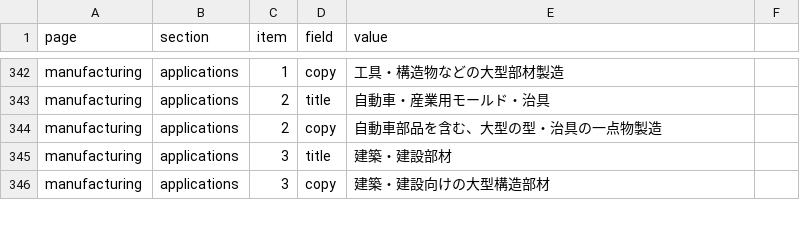
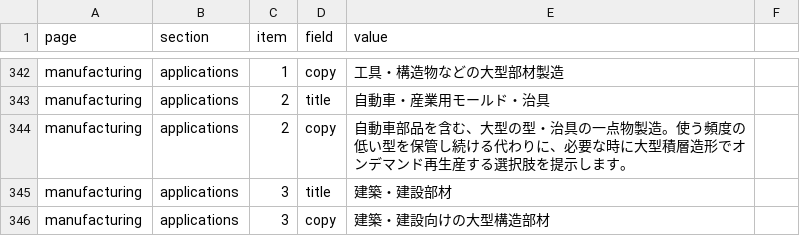
Before and after one commit to A1-Road/hp, a CSV file: content/site-content-ja.csv, drawn as a sheet; only a part is shown, gaps mark what is left out.

Commit message:
Frame LFAM as an on-demand alternative to storing molds/dies
Connect the manufacturing service's mold/jig application entry and the
mold-storage landing page's position section: instead of paying to
store a low-use mold, reproduce it on demand via large-format additive
manufacturing when it's actually needed.

```diff
--- a/content/site-content-ja.csv
+++ b/content/site-content-ja.csv
@@ -343,3 +343,3 @@ manufacturing,applications,1,copy,工具・構造物などの大型部材製造
 manufacturing,applications,2,title,自動車・産業用モールド・治具
-manufacturing,applications,2,copy,自動車部品を含む、大型の型・治具の一点物製造
+manufacturing,applications,2,copy,自動車部品を含む、大型の型・治具の一点物製造。使う頻度の低い型を保管し続ける代わりに、必要な時に大型積層造形でオンデマンド再生産する選択肢を提示します。
 manufacturing,applications,3,title,建築・建設部材
```
Also changed, not shown: 2 other files.
